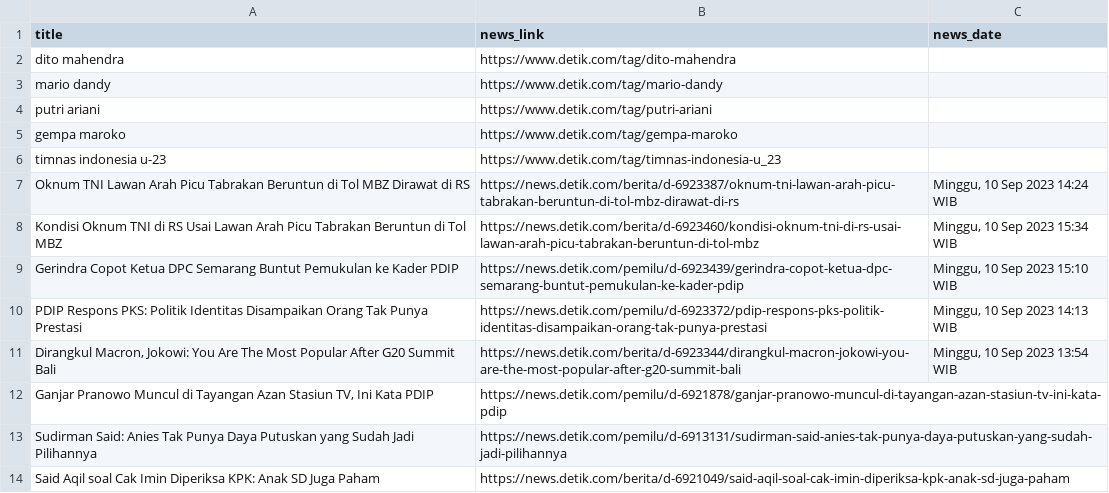
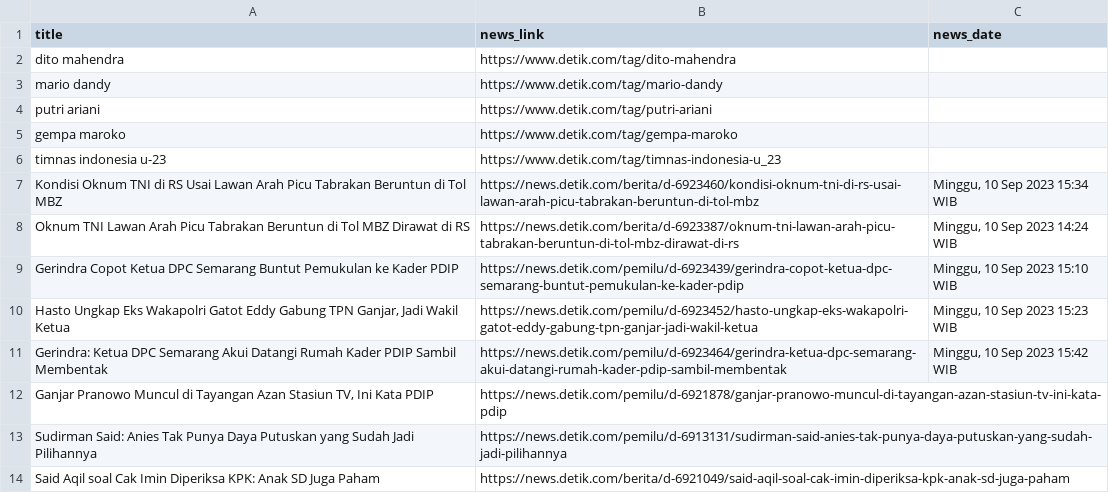
Before and after one commit to rizqinugroho/ds-learn-scrapy, a CSV file: news_data.csv, drawn as a sheet.

Commit message:
restore data and add git ignore

```diff
--- a/news_data.csv
+++ b/news_data.csv
@@ -6,7 +6,7 @@ gempa maroko,https://www.detik.com/tag/gempa-maroko,
 timnas indonesia u-23,https://www.detik.com/tag/timnas-indonesia-u_23,
+Kondisi Oknum TNI di RS Usai Lawan Arah Picu Tabrakan Beruntun di Tol MBZ,https://news.detik.com/berita/d-6923460/kondisi-oknum-tni-di-rs-usai-lawan-arah-picu-tabrakan-beruntun-di-tol-mbz,"Minggu, 10 Sep 2023 15:34 WIB"
 Oknum TNI Lawan Arah Picu Tabrakan Beruntun di Tol MBZ Dirawat di RS,https://news.detik.com/berita/d-6923387/oknum-tni-lawan-arah-picu-tabrakan-beruntun-di-tol-mbz-dirawat-di-rs,"Minggu, 10 Sep 2023 14:24 WIB"
-Kondisi Oknum TNI di RS Usai Lawan Arah Picu Tabrakan Beruntun di Tol MBZ,https://news.detik.com/berita/d-6923460/kondisi-oknum-tni-di-rs-usai-lawan-arah-picu-tabrakan-beruntun-di-tol-mbz,"Minggu, 10 Sep 2023 15:34 WIB"
 Gerindra Copot Ketua DPC Semarang Buntut Pemukulan ke Kader PDIP,https://news.detik.com/pemilu/d-6923439/gerindra-copot-ketua-dpc-semarang-buntut-pemukulan-ke-kader-pdip,"Minggu, 10 Sep 2023 15:10 WIB"
-PDIP Respons PKS: Politik Identitas Disampaikan Orang Tak Punya Prestasi,https://news.detik.com/pemilu/d-6923372/pdip-respons-pks-politik-identitas-disampaikan-orang-tak-punya-prestasi,"Minggu, 10 Sep 2023 14:13 WIB"
-"Dirangkul Macron, Jokowi: You Are The Most Popular After G20 Summit Bali",https://news.detik.com/berita/d-6923344/dirangkul-macron-jokowi-you-are-the-most-popular-after-g20-summit-bali,"Minggu, 10 Sep 2023 13:54 WIB"
+"Hasto Ungkap Eks Wakapolri Gatot Eddy Gabung TPN Ganjar, Jadi Wakil Ketua",https://news.detik.com/pemilu/d-6923452/hasto-ungkap-eks-wakapolri-gatot-eddy-gabung-tpn-ganjar-jadi-wakil-ketua,"Minggu, 10 Sep 2023 15:23 WIB"
+Gerindra: Ketua DPC Semarang Akui Datangi Rumah Kader PDIP Sambil Membentak,https://news.detik.com/pemilu/d-6923464/gerindra-ketua-dpc-semarang-akui-datangi-rumah-kader-pdip-sambil-membentak,"Minggu, 10 Sep 2023 15:42 WIB"
 "Ganjar Pranowo Muncul di Tayangan Azan Stasiun TV, Ini Kata PDIP",https://news.detik.com/pemilu/d-6921878/ganjar-pranowo-muncul-di-tayangan-azan-stasiun-tv-ini-kata-pdip,
```
